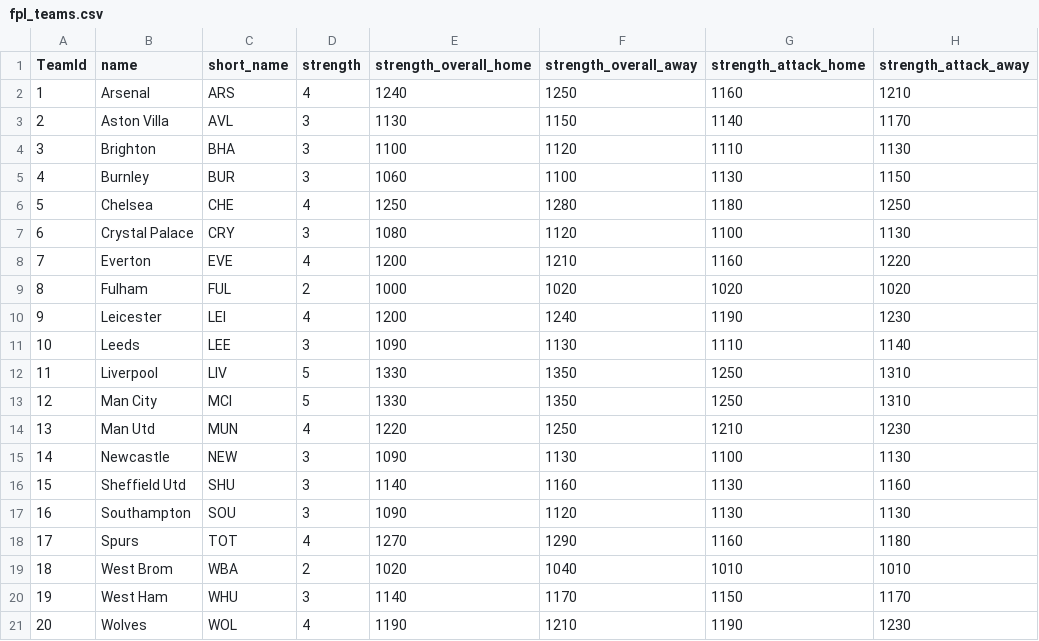
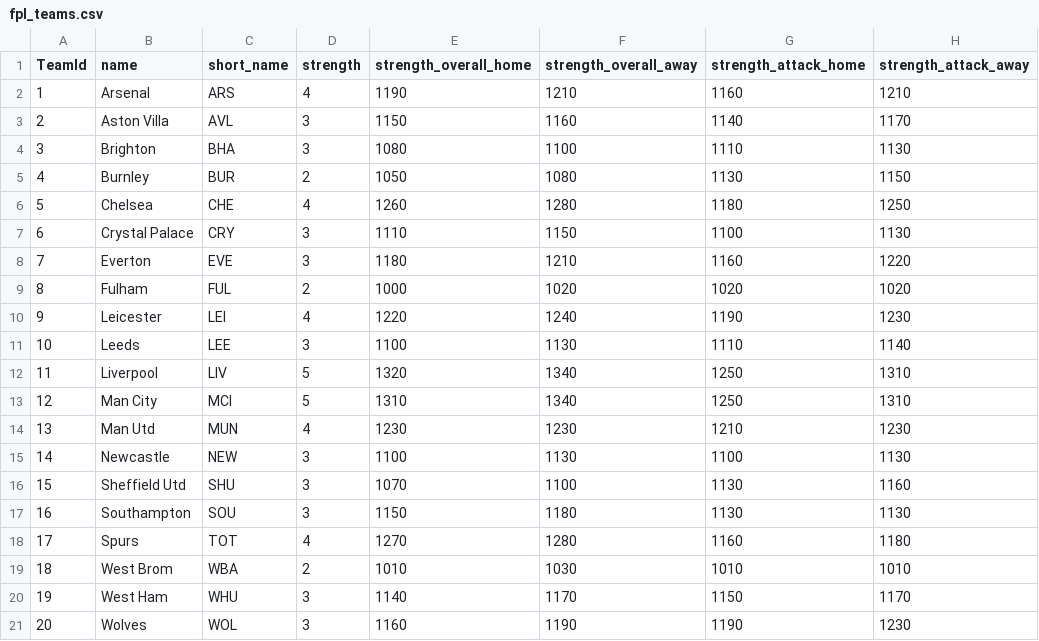
Before and after one commit to alihaidar2/EPL-Fantasy, a CSV file: TryAgain/fpl_teams.csv, drawn as a sheet; only a part is shown; the diff names each change by its address in the sheet, - before the commit and + after, or states it on an @@ line.

```diff
--- a/TryAgain/fpl_teams.csv
+++ b/TryAgain/fpl_teams.csv
-E2 (strength_overall_home): 1240
+E2 (strength_overall_home): 1190
-F2 (strength_overall_away): 1250
+F2 (strength_overall_away): 1210
-E3 (strength_overall_home): 1130
+E3 (strength_overall_home): 1150
-F3 (strength_overall_away): 1150
+F3 (strength_overall_away): 1160
-E4 (strength_overall_home): 1100
+E4 (strength_overall_home): 1080
-F4 (strength_overall_away): 1120
+F4 (strength_overall_away): 1100
-D5 (strength): 3
+D5 (strength): 2
-E5 (strength_overall_home): 1060
+E5 (strength_overall_home): 1050
-F5 (strength_overall_away): 1100
+F5 (strength_overall_away): 1080
-E6 (strength_overall_home): 1250
+E6 (strength_overall_home): 1260
-E7 (strength_overall_home): 1080
+E7 (strength_overall_home): 1110
-F7 (strength_overall_away): 1120
+F7 (strength_overall_away): 1150
-D8 (strength): 4
+D8 (strength): 3
-E8 (strength_overall_home): 1200
+E8 (strength_overall_home): 1180
-E10 (strength_overall_home): 1200
+E10 (strength_overall_home): 1220
-E11 (strength_overall_home): 1090
+E11 (strength_overall_home): 1100
-E12 (strength_overall_home): 1330
+E12 (strength_overall_home): 1320
-F12:F13 (strength_overall_away): 1350
+F12:F13 (strength_overall_away): 1340
-E13 (strength_overall_home): 1330
+E13 (strength_overall_home): 1310
-E14 (strength_overall_home): 1220
+E14 (strength_overall_home): 1230
-F14 (strength_overall_away): 1250
+F14 (strength_overall_away): 1230
-E15 (strength_overall_home): 1090
+E15 (strength_overall_home): 1100
-E16 (strength_overall_home): 1140
+E16 (strength_overall_home): 1070
-F16 (strength_overall_away): 1160
+F16 (strength_overall_away): 1100
-E17 (strength_overall_home): 1090
+E17 (strength_overall_home): 1150
-F17 (strength_overall_away): 1120
+F17 (strength_overall_away): 1180
-F18 (strength_overall_away): 1290
+F18 (strength_overall_away): 1280
-E19 (strength_overall_home): 1020
+E19 (strength_overall_home): 1010
-F19 (strength_overall_away): 1040
+F19 (strength_overall_away): 1030
-D21 (strength): 4
+D21 (strength): 3
-E21 (strength_overall_home): 1190
+E21 (strength_overall_home): 1160
-F21 (strength_overall_away): 1210
+F21 (strength_overall_away): 1190
```
Also changed, not shown: TryAgain/fpl_players.csv, 11 other files.
